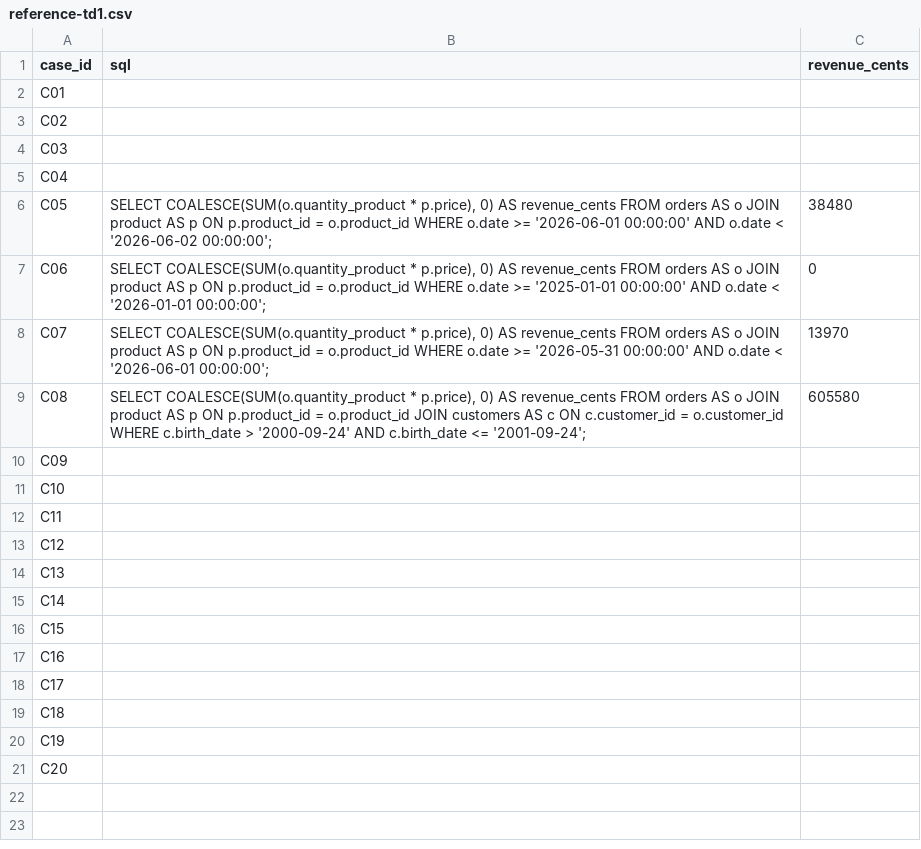
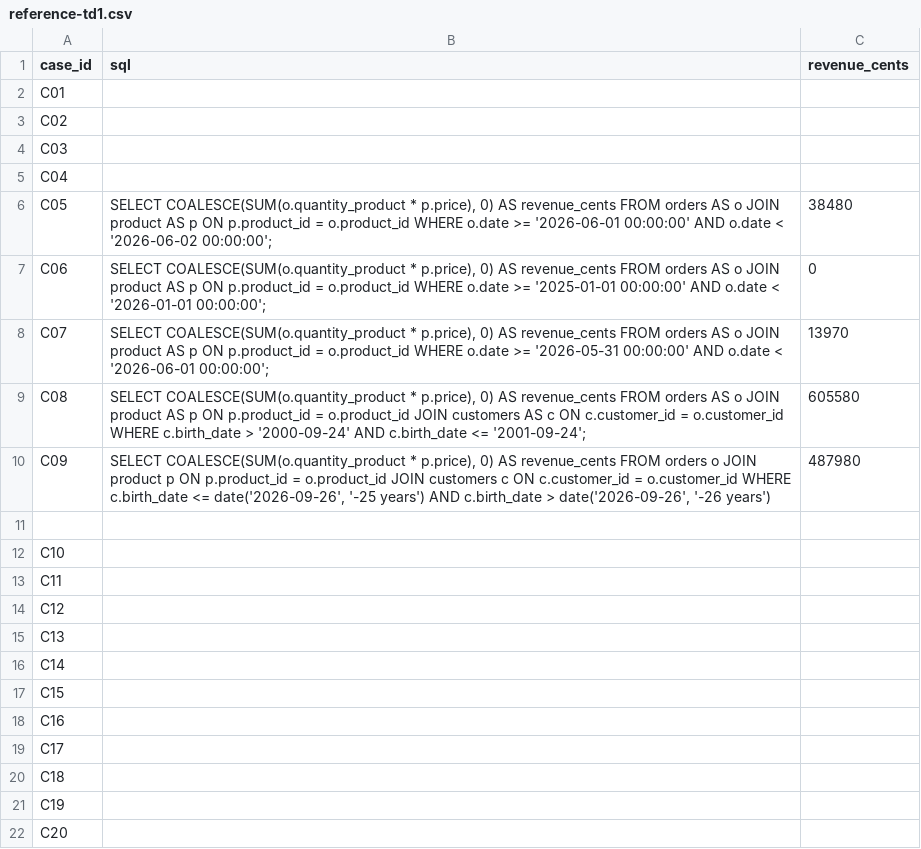
Before and after one commit to Sharankohli/next-generation-ai-td, a CSV file: reference-td1.csv, drawn as a sheet.

Commit message:
td1: C09,C10,C11

```diff
--- a/reference-td1.csv
+++ b/reference-td1.csv
@@ -9,3 +9,4 @@ C07,"SELECT COALESCE(SUM(o.quantity_product * p.price), 0) AS revenue_cents FROM
 C08,"SELECT COALESCE(SUM(o.quantity_product * p.price), 0) AS revenue_cents FROM orders AS o JOIN product AS p ON p.product_id = o.product_id JOIN customers AS c ON c.customer_id = o.customer_id WHERE c.birth_date > '2000-09-24' AND c.birth_date <= '2001-09-24';",605580
-C09,,
+C09,"SELECT COALESCE(SUM(o.quantity_product * p.price), 0) AS revenue_cents FROM orders o JOIN product p ON p.product_id = o.product_id JOIN customers c ON c.customer_id = o.customer_id WHERE c.birth_date <= date('2026-09-26', '-25 years') AND c.birth_date >  date('2026-09-26', '-26 years')", 487980
+,
 C10,,
```
